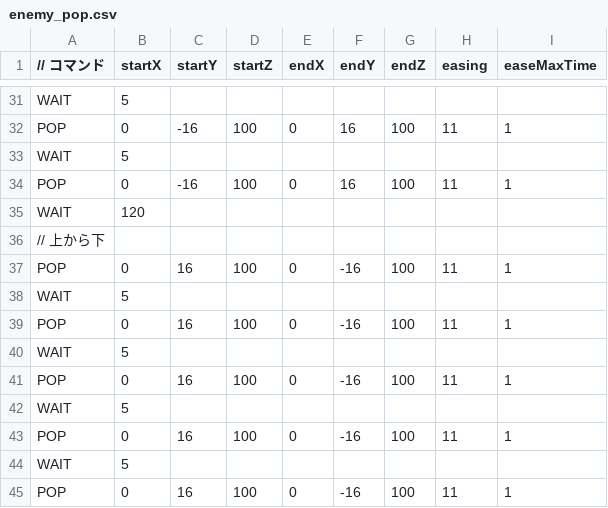
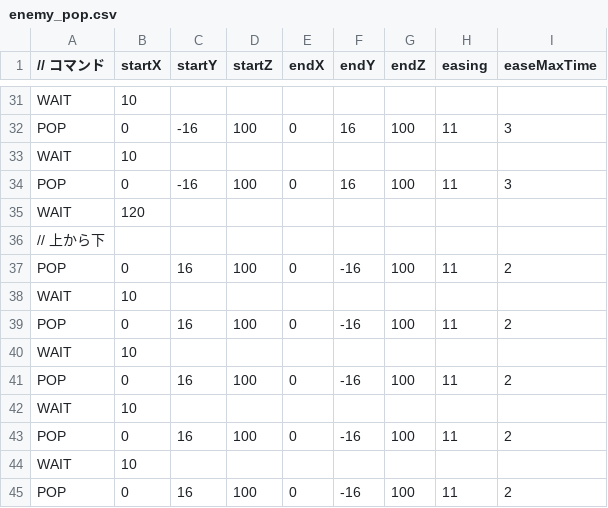
Before and after one commit to suzuki-ion/AL3-for-MyEngine, a CSV file: Resources/enemy_pop.csv, drawn as a sheet; only a part is shown, gaps mark what is left out; the diff covers the shown part only; the diff names each change by its address in the sheet, - before the commit and + after, or states it on an @@ line.

```diff
--- a/Resources/enemy_pop.csv
+++ b/Resources/enemy_pop.csv
-B31 (startX): 5
+B31 (startX): 10
-I32 (easeMaxTime): 1
+I32 (easeMaxTime): 3
-B33 (startX): 5
+B33 (startX): 10
-I34 (easeMaxTime): 1
+I34 (easeMaxTime): 3
-I37 (easeMaxTime): 1
+I37 (easeMaxTime): 2
-B38 (startX): 5
+B38 (startX): 10
-I39 (easeMaxTime): 1
+I39 (easeMaxTime): 2
-B40 (startX): 5
+B40 (startX): 10
-I41 (easeMaxTime): 1
+I41 (easeMaxTime): 2
-B42 (startX): 5
+B42 (startX): 10
-I43 (easeMaxTime): 1
+I43 (easeMaxTime): 2
-B44 (startX): 5
+B44 (startX): 10
-I45 (easeMaxTime): 1
+I45 (easeMaxTime): 2
```
Also changed, not shown: 23 edited cells elsewhere in this file, 21 other files.
